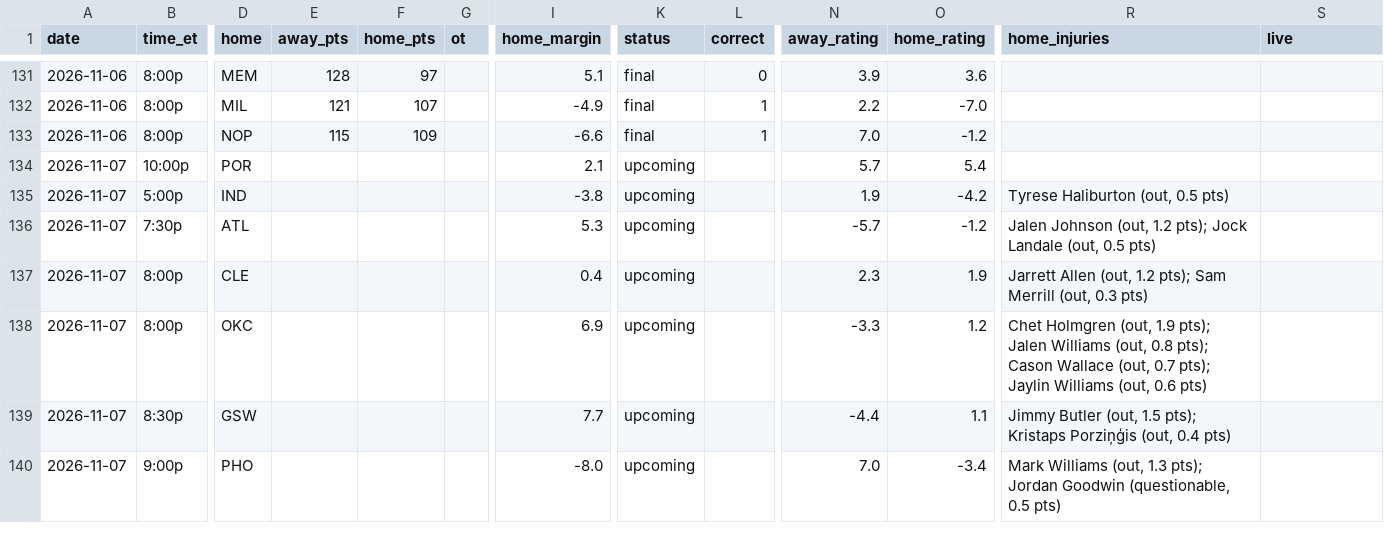
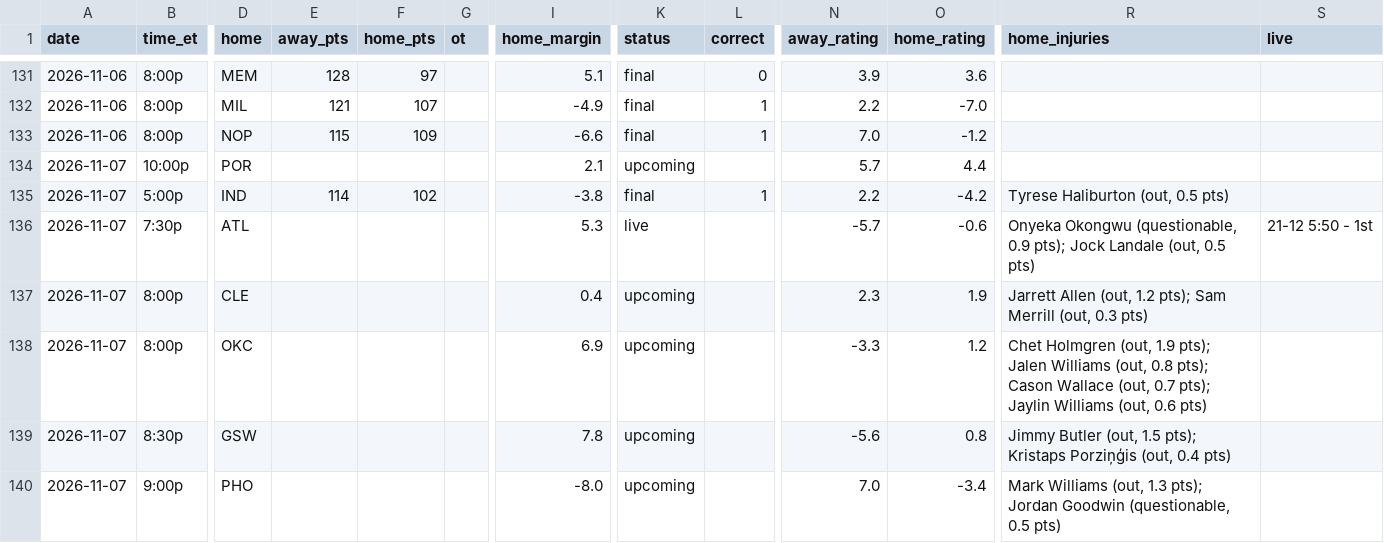
Before and after one commit to sreekeyyunni/nba-ledger-se, a CSV file: data/predictions.csv, drawn as a sheet; only a part is shown, gaps mark what is left out; the diff names each change by its address in the sheet, - before the commit and + after, or states it on an @@ line.

```diff
--- a/data/predictions.csv
+++ b/data/predictions.csv
-O134 (home_rating): 5.4
+O134 (home_rating): 4.4
-E135 (away_pts): (empty)
+E135 (away_pts): 114
-F135 (home_pts): (empty)
+F135 (home_pts): 102
-K135 (status): upcoming
+K135 (status): final
-L135 (correct): (empty)
+L135 (correct): 1
-N135 (away_rating): 1.9
+N135 (away_rating): 2.2
-K136 (status): upcoming
+K136 (status): live
-O136 (home_rating): -1.2
+O136 (home_rating): -0.6
-R136 (home_injuries): Jalen Johnson (out, 1.2 pts); Jock…
+R136 (home_injuries): Onyeka Okongwu (questionable, 0.9 pts); Jock…
-S136 (live): (empty)
+S136 (live): 21-12 5:50 - 1st
-I139 (home_margin): 7.7
+I139 (home_margin): 7.8
-N139 (away_rating): -4.4
+N139 (away_rating): -5.6
-O139 (home_rating): 1.1
+O139 (home_rating): 0.8
```
Also changed, not shown: data/contract_value.csv, data/team_power.csv, 6 other files.
